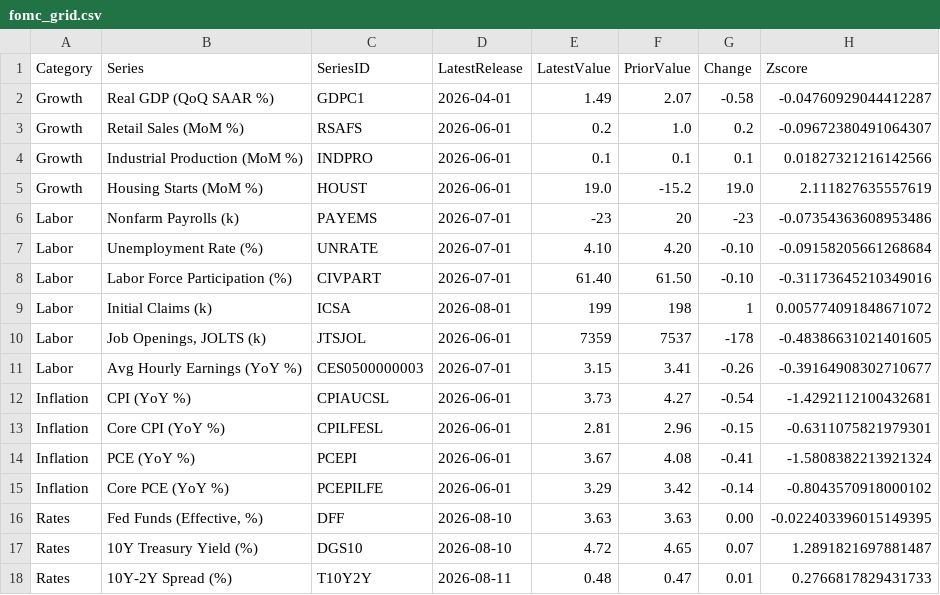
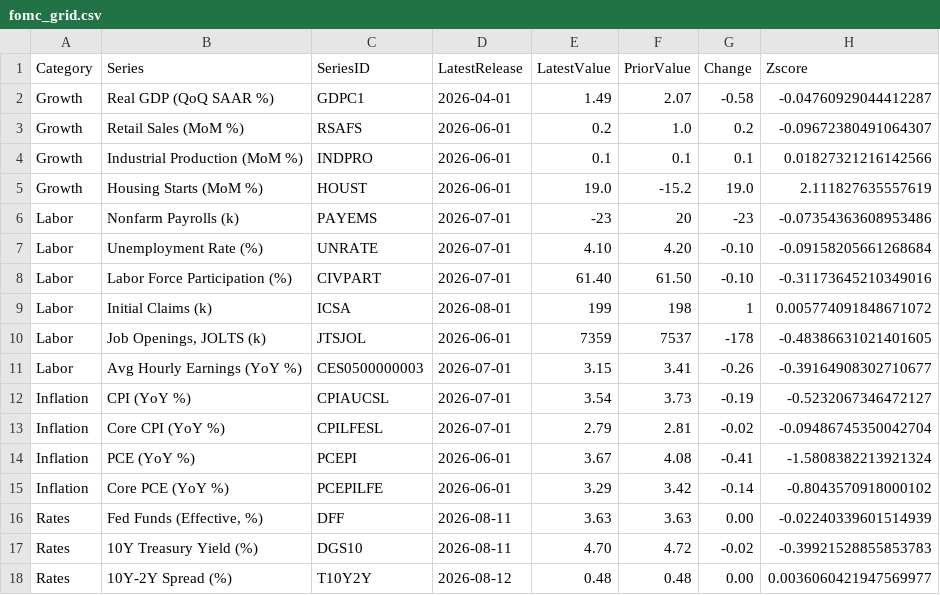
Before and after one commit to patrickmauel/fedwatch-dashboard, a CSV file: data/rates_macro/fomc_grid.csv, drawn as a sheet.

```diff
--- a/data/rates_macro/fomc_grid.csv
+++ b/data/rates_macro/fomc_grid.csv
@@ -11,8 +11,8 @@ Labor,"Job Openings, JOLTS (k)",JTSJOL,2026-06-01,7359,7537,-178,-0.483866310214
 Labor,Avg Hourly Earnings (YoY %),CES0500000003,2026-07-01,3.15,3.41,-0.26,-0.39164908302710677
-Inflation,CPI (YoY %),CPIAUCSL,2026-06-01,3.73,4.27,-0.54,-1.4292112100432681
-Inflation,Core CPI (YoY %),CPILFESL,2026-06-01,2.81,2.96,-0.15,-0.6311075821979301
+Inflation,CPI (YoY %),CPIAUCSL,2026-07-01,3.54,3.73,-0.19,-0.5232067346472127
+Inflation,Core CPI (YoY %),CPILFESL,2026-07-01,2.79,2.81,-0.02,-0.09486745350042704
 Inflation,PCE (YoY %),PCEPI,2026-06-01,3.67,4.08,-0.41,-1.5808382213921324
 Inflation,Core PCE (YoY %),PCEPILFE,2026-06-01,3.29,3.42,-0.14,-0.8043570918000102
-Rates,"Fed Funds (Effective, %)",DFF,2026-08-10,3.63,3.63,0.00,-0.022403396015149395
-Rates,10Y Treasury Yield (%),DGS10,2026-08-10,4.72,4.65,0.07,1.2891821697881487
-Rates,10Y-2Y Spread (%),T10Y2Y,2026-08-11,0.48,0.47,0.01,0.2766817829431733
+Rates,"Fed Funds (Effective, %)",DFF,2026-08-11,3.63,3.63,0.00,-0.02240339601514939
+Rates,10Y Treasury Yield (%),DGS10,2026-08-11,4.70,4.72,-0.02,-0.39921528855853783
+Rates,10Y-2Y Spread (%),T10Y2Y,2026-08-12,0.48,0.48,0.00,0.0036060421947569977
```
Also changed, not shown: 21 other files.
